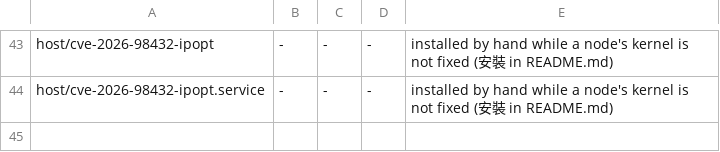
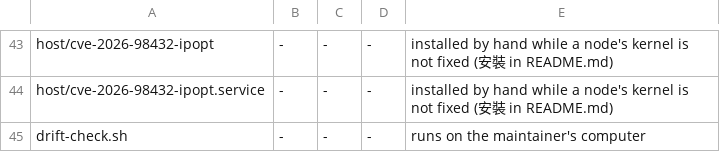
Before and after one commit to anoni-net/vessel, a TSV file: node/files.tsv, drawn as a sheet; only a part is shown, gaps mark what is left out.

```diff
--- a/node/files.tsv
+++ b/node/files.tsv
@@ -44 +44,2 @@ host/cve-2026-98432-ipopt	-	-	-	installed by hand while a node's kernel is not f
 host/cve-2026-98432-ipopt.service	-	-	-	installed by hand while a node's kernel is not fixed (安裝 in README.md)
+drift-check.sh	-	-	-	runs on the maintainer's computer
```
